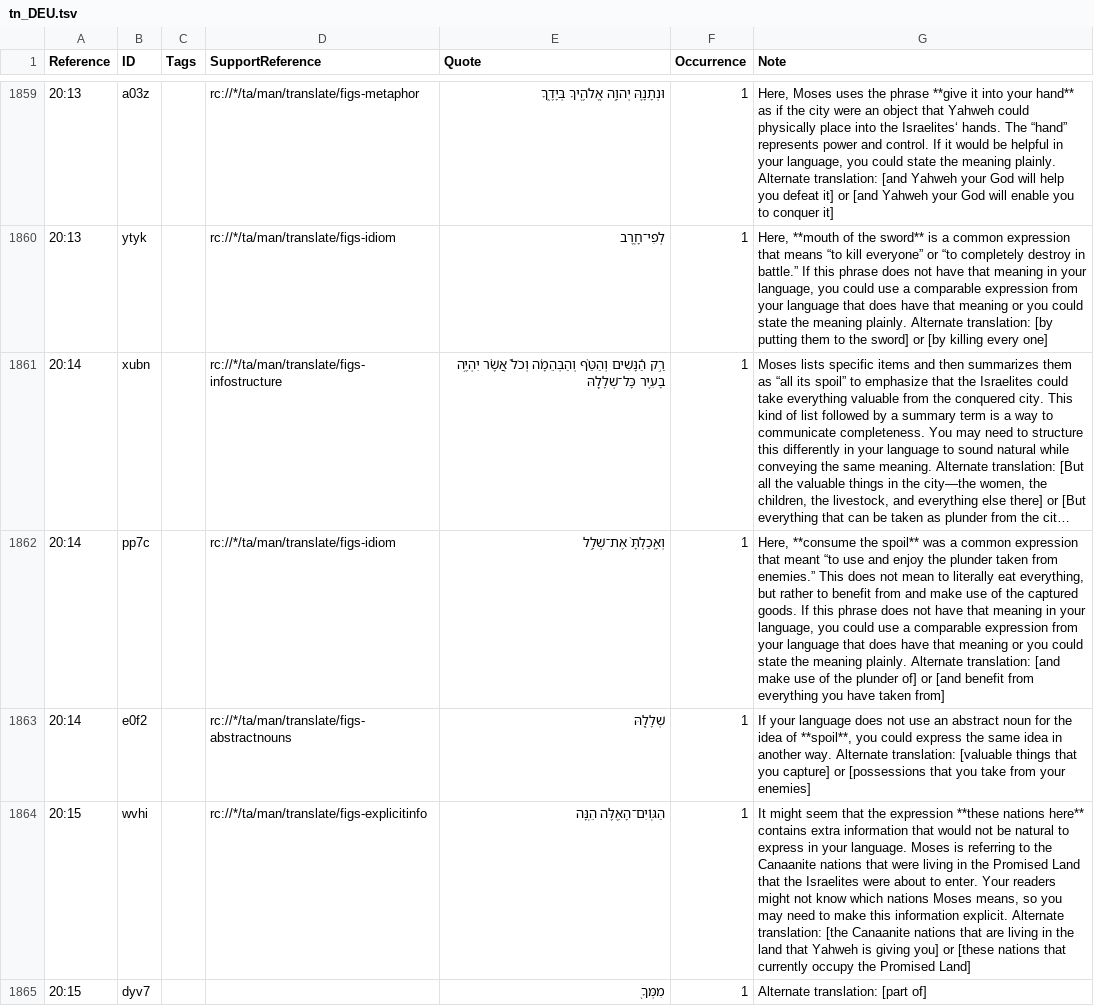
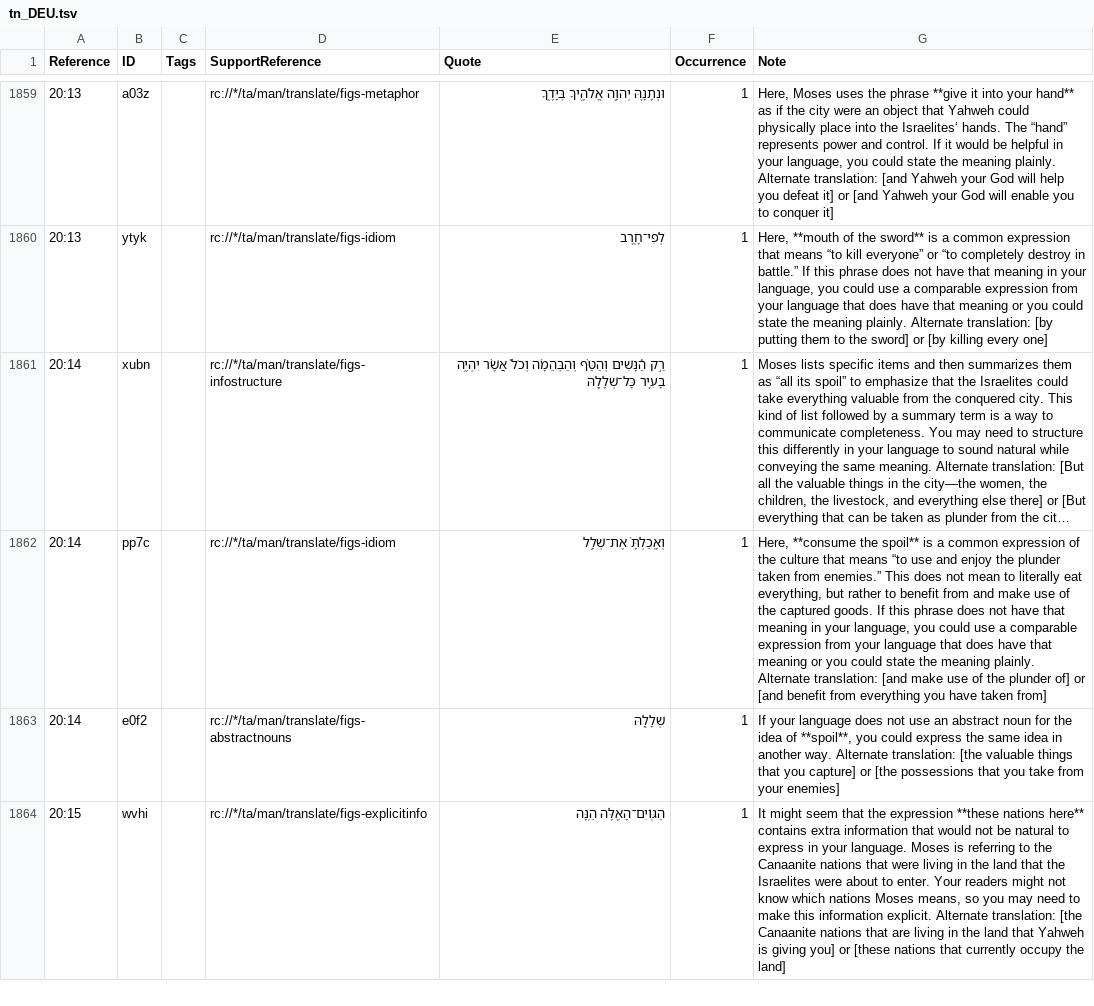
Before and after one commit to ding0t/en_tn, a TSV file: tn_DEU.tsv, drawn as a sheet; only a part is shown, gaps mark what is left out; long unchanged cells end in …; the diff covers the shown part only; the diff names each change by its address in the sheet, - before the commit and + after, or states it on an @@ line.

Commit message:
Merge bethoakes-tc-create-1 into master by bethoakes (#4784)

```diff
--- a/tn_DEU.tsv
+++ b/tn_DEU.tsv
-G1862 (Note): …the spoil** was a common expression that meant “to use…
+G1862 (Note): …the spoil** is a common expression of the culture that means “to use…
-G1863 (Note): …Alternate translation: [valuable things that you capture] or [possessions that you…
+G1863 (Note): …Alternate translation: [the valuable things that you capture] or [the possessions that you…
-G1864 (Note): …in the Promised Land that the Israelites were about to enter. Your readers might not know which nations Moses means, so you may need to make this information explicit. Alternate translation: [the Canaanite nations that are living in the land that Yahweh is giving you] or [these nations that currently occupy the Promised Land]
+G1864 (Note): …in the land that the Israelites were about to enter. Your readers might not know which nations Moses means, so you may need to make this information explicit. Alternate translation: [the Canaanite nations that are living in the land that Yahweh is giving you] or [these nations that currently occupy the land]
-row 1865: 20:15 | dyv7 |  |  | מִמְּךָ֖ | 1 | Alternate translation: [part of]
```
Also changed, not shown: 2 removed rows and 1 edited cell elsewhere in this file.
